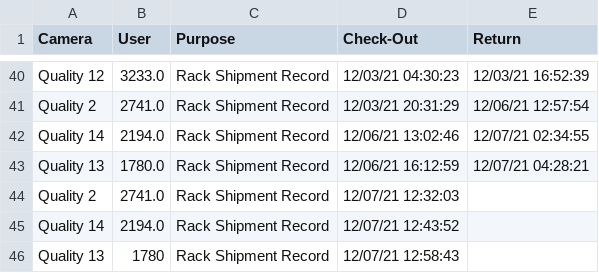
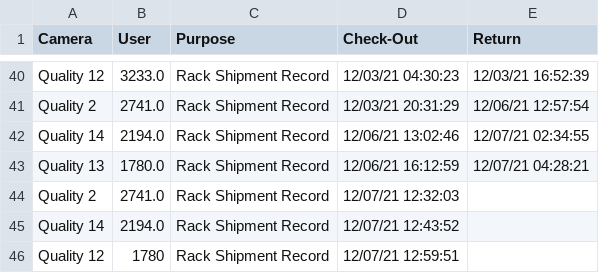
Before and after one commit to luxlp/camera_check_in, a CSV file: Device_sign-out_sheet.csv, drawn as a sheet; only a part is shown, gaps mark what is left out.

Commit message:
heads/main

```diff
--- a/Device_sign-out_sheet.csv
+++ b/Device_sign-out_sheet.csv
@@ -45,2 +45,2 @@ Quality 2,2741.0,Rack Shipment Record,12/07/21 12:32:03,
 Quality 14,2194.0,Rack Shipment Record,12/07/21 12:43:52,
-Quality 13,1780,Rack Shipment Record,12/07/21 12:58:43,
+Quality 12,1780,Rack Shipment Record,12/07/21 12:59:51,
```
